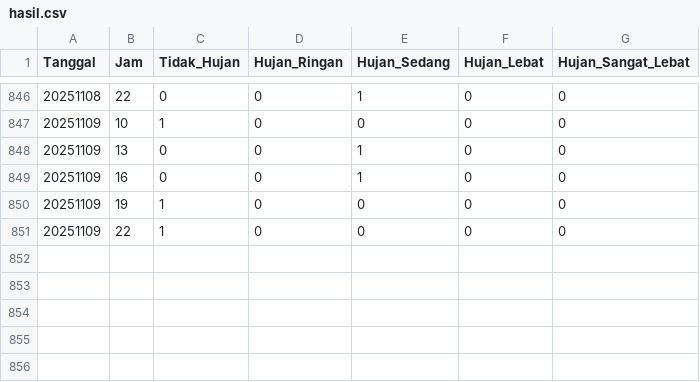
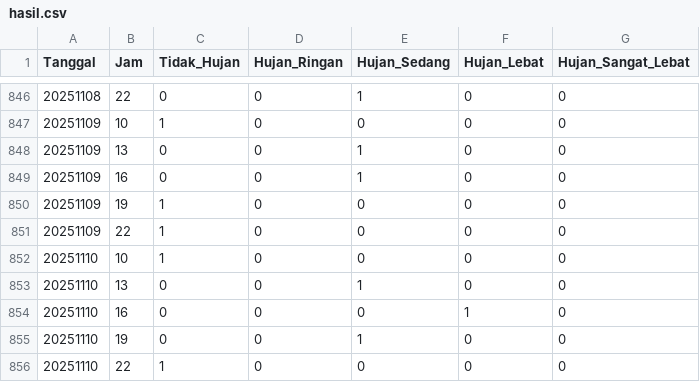
Before and after one commit to ibanuciyah/WCPL_Jatinangor, a CSV file: hasil.csv, drawn as a sheet; only a part is shown, gaps mark what is left out; the diff names each change by its address in the sheet, - before the commit and + after, or states it on an @@ line.

```diff
--- a/hasil.csv
+++ b/hasil.csv
+row 852: 20251110 | 10 | 1 | 0 | 0 | 0 | 0
+row 853: 20251110 | 13 | 0 | 0 | 1 | 0 | 0
+row 854: 20251110 | 16 | 0 | 0 | 0 | 1 | 0
+row 855: 20251110 | 19 | 0 | 0 | 1 | 0 | 0
+row 856: 20251110 | 22 | 1 | 0 | 0 | 0 | 0
```
Also changed, not shown: 1 other file.
